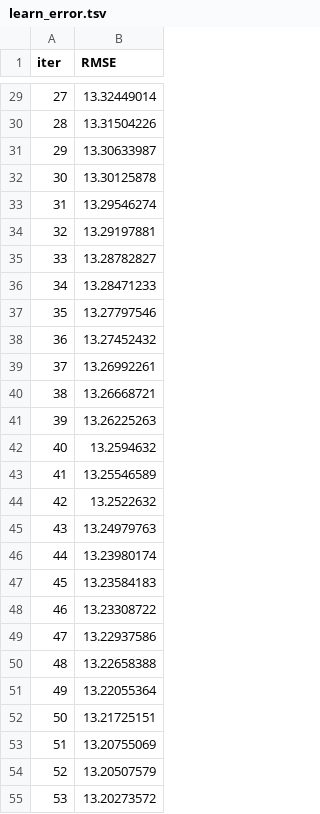
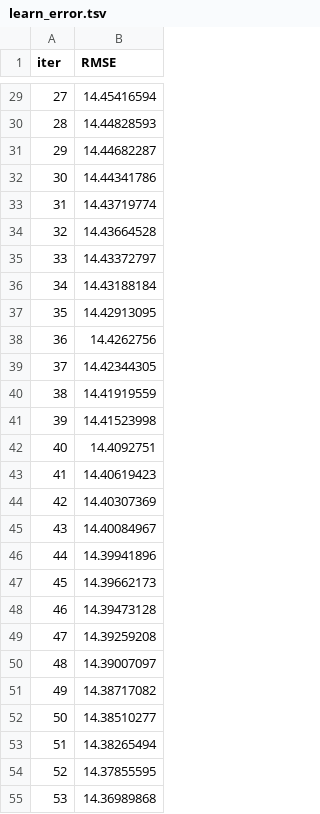
Before and after one commit to gurmehakk/Player_LTV, a TSV file: V2/catboost_info/learn_error.tsv, drawn as a sheet; only a part is shown, gaps mark what is left out; the diff covers the shown part only.

```diff
--- a/V2/catboost_info/learn_error.tsv
+++ b/V2/catboost_info/learn_error.tsv
@@ -29,27 +29,27 @@ iter	RMSE
-27	13.32449014
-28	13.31504226
-29	13.30633987
-30	13.30125878
-31	13.29546274
-32	13.29197881
-33	13.28782827
-34	13.28471233
-35	13.27797546
-36	13.27452432
-37	13.26992261
-38	13.26668721
-39	13.26225263
-40	13.2594632
-41	13.25546589
-42	13.2522632
-43	13.24979763
-44	13.23980174
-45	13.23584183
-46	13.23308722
-47	13.22937586
-48	13.22658388
-49	13.22055364
-50	13.21725151
-51	13.20755069
-52	13.20507579
-53	13.20273572
+27	14.45416594
+28	14.44828593
+29	14.44682287
+30	14.44341786
+31	14.43719774
+32	14.43664528
+33	14.43372797
+34	14.43188184
+35	14.42913095
+36	14.4262756
+37	14.42344305
+38	14.41919559
+39	14.41523998
+40	14.4092751
+41	14.40619423
+42	14.40307369
+43	14.40084967
+44	14.39941896
+45	14.39662173
+46	14.39473128
+47	14.39259208
+48	14.39007097
+49	14.38717082
+50	14.38510277
+51	14.38265494
+52	14.37855595
+53	14.36989868
```
Also changed, not shown: 173 edited cells elsewhere in this file, V2/catboost_info/time_left.tsv, V2/ltv_detection_performance.csv, 35 other files.
